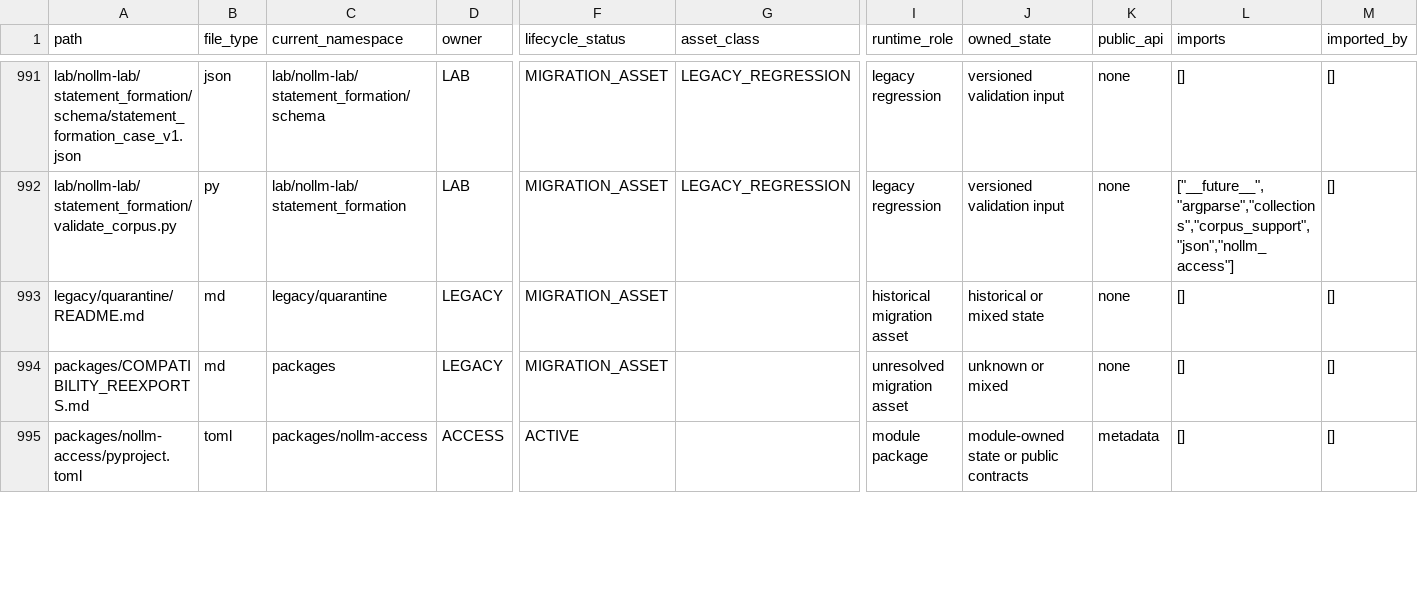
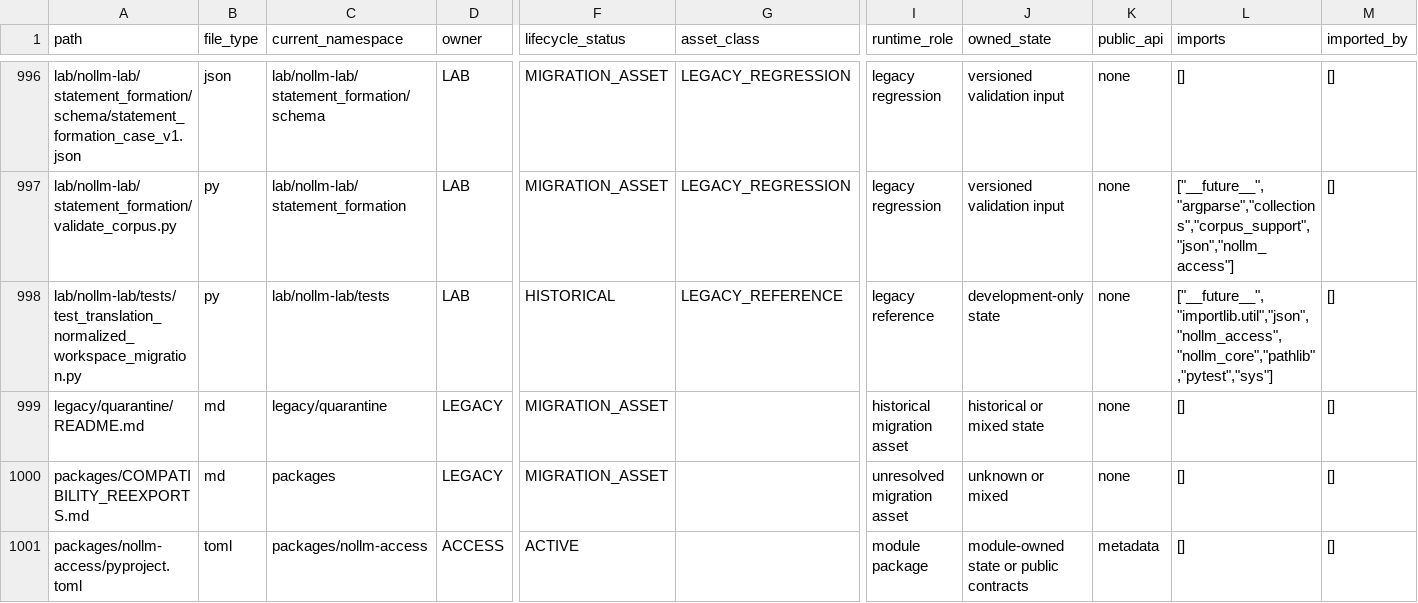
Before and after one commit to awdawmip/Nollm, a CSV file: docs/architecture/module-ownership/MODULE_OWNERSHIP_MANIFEST.csv, drawn as a sheet; only a part is shown, gaps mark what is left out; rows hold the shown columns only; the diff covers the shown part only; the diff names each change by its address in the sheet, - before the commit and + after, or states it on an @@ line.

Commit message:
docs(caold): record normalized coverage and placement checkpoint

```diff
--- a/docs/architecture/module-ownership/MODULE_OWNERSHIP_MANIFEST.csv
+++ b/docs/architecture/module-ownership/MODULE_OWNERSHIP_MANIFEST.csv
+row 998: lab/nollm-lab/tests/test_translation_normalized_workspace_migration.py | py | lab/nollm-lab/tests | LAB | HISTORICAL | LEGACY_REFERENCE | legacy reference | development-only state | none | ["__future__","importlib.util","json","nollm_access","nollm_core","pathlib","pytest","sys"] | []
```
Also changed, not shown: 5 added rows and 18 edited cells elsewhere in this file, 12 other files.
